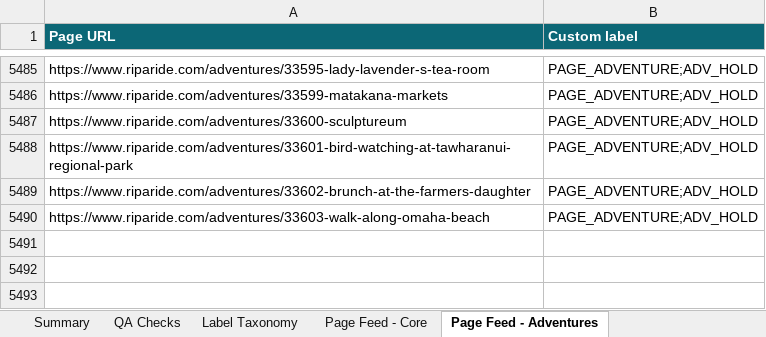
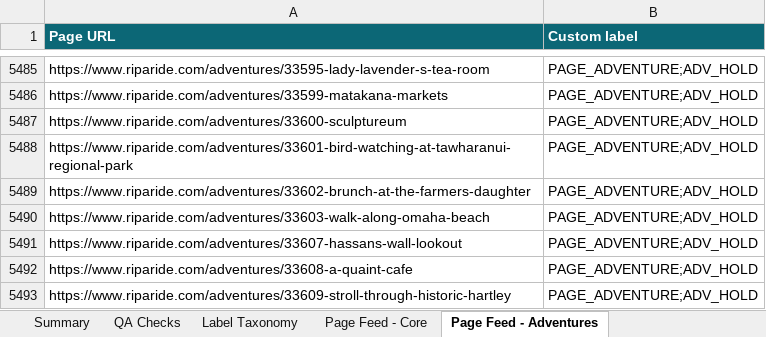
Before and after one commit to snr-growth/riparide-Page-Feeds-listings, an Excel workbook: reports/riparide-page-feed-report.xlsx, sheet Page Feed - Adventures, drawn as a sheet; only a part is shown, gaps mark what is left out; values as stored, in another font and other column widths than the file's, no borders; the diff names each change by its address in the sheet, - before the commit and + after, or states it on an @@ line.

```diff
--- a/reports/riparide-page-feed-report.xlsx (sheet Page Feed - Adventures)
+++ b/reports/riparide-page-feed-report.xlsx (sheet Page Feed - Adventures)
+row 5491: https://www.riparide.com/adventures/33607-hassans-wall-lookout | PAGE_ADVENTURE;ADV_HOLD
+row 5492: https://www.riparide.com/adventures/33608-a-quaint-cafe | PAGE_ADVENTURE;ADV_HOLD
+row 5493: https://www.riparide.com/adventures/33609-stroll-through-historic-hartley | PAGE_ADVENTURE;ADV_HOLD
```
Also changed, not shown: sheet Page Feed - Core, sheet Summary, 3 other files.
